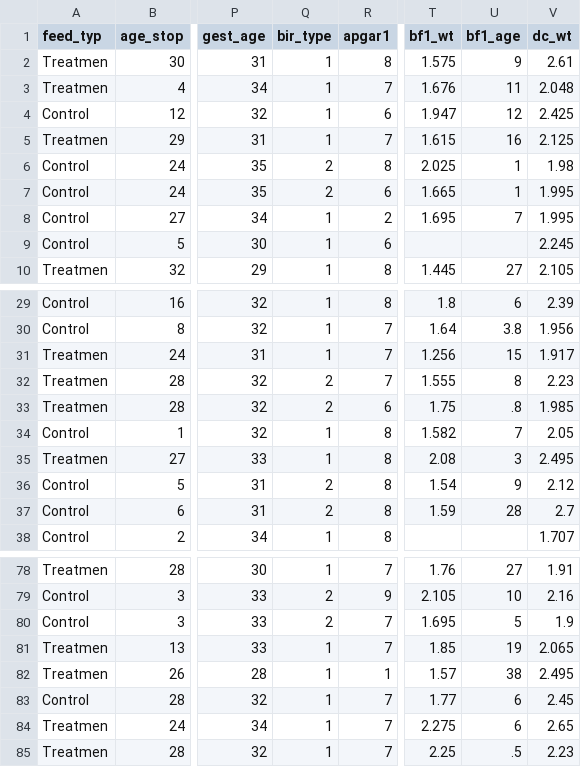
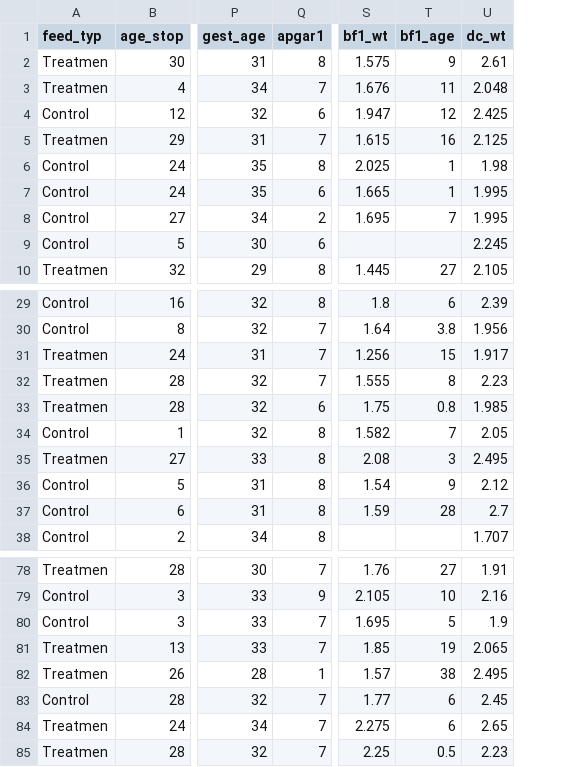
Before and after one commit to pmean/classes, a CSV file: biostats-2/data/bf.csv, drawn as a sheet; only a part is shown, gaps mark what is left out; removed rows and columns are numbered as before the commit, all else as after; the diff names each change by its address in the sheet, - before the commit and + after, or states it on an @@ line.

Commit message:
Added bf data to biostats-2

```diff
--- a/biostats-2/data/bf.csv
+++ b/biostats-2/data/bf.csv
-column Q (bir_type), rows 2-10: 1 | 1 | 1 | 1 | 2 | 2 | 1 | 1 | 1; rows 29-38: 1 | 1 | 1 | 2 | 2 | 1 | 1 | 2 | 2 | 1; rows 78-85: 1 | 2 | 2 | 1 | 1 | 1 | 1 | 1
-T33 (bf1_age): .8
+T33 (bf1_age): 0.8
-T85 (bf1_age): .5
+T85 (bf1_age): 0.5
```
Also changed, not shown: 2 other files.
